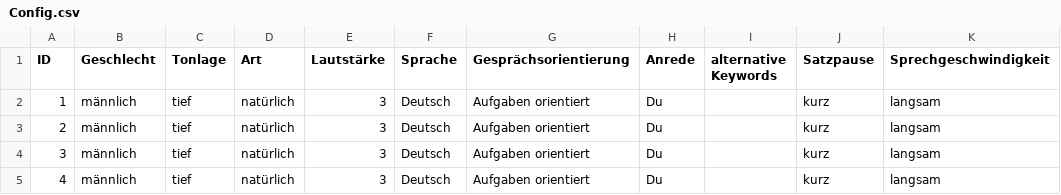
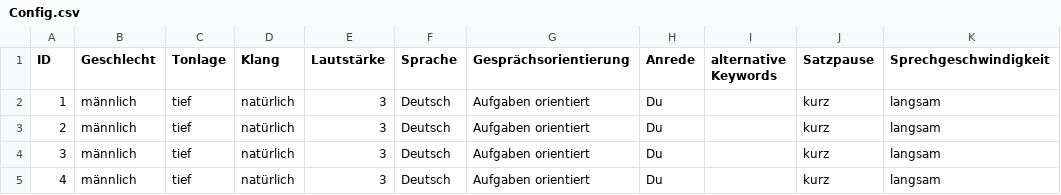
Before and after one commit to EmelieRadziwill/MCI_Sprachinteraktion, a CSV file: Config.csv, drawn as a sheet; only a part is shown; the diff names each change by its address in the sheet, - before the commit and + after, or states it on an @@ line.

```diff
--- a/Config.csv
+++ b/Config.csv
-D1: Art
+D1: Klang
```
Also changed, not shown: 1 other file.
